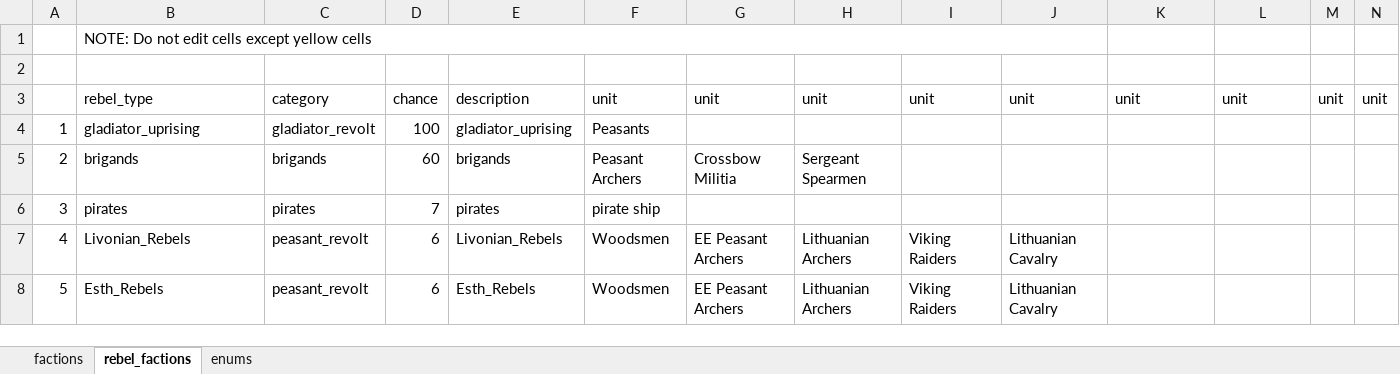
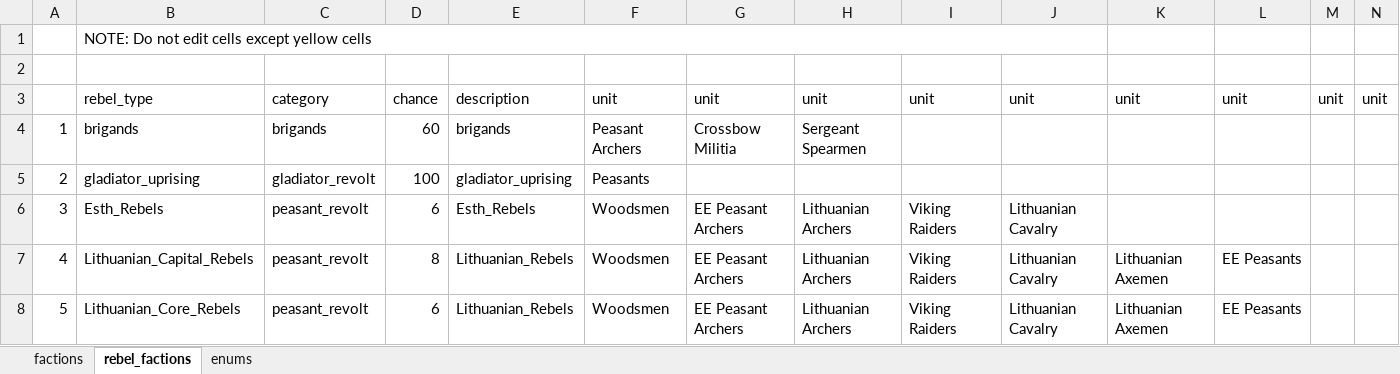
Before and after one commit to binariusO1/MTW2_Tools, an Excel workbook: main/factions.xlsx, sheet rebel_factions, drawn as a sheet; only a part is shown; values as stored, in another font and other column widths than the file's, no cell formats; the diff covers the shown part only; the diff names each change by its address in the sheet, - before the commit and + after, or states it on an @@ line.

```diff
--- a/main/factions.xlsx (sheet rebel_factions)
+++ b/main/factions.xlsx (sheet rebel_factions)
-B4: gladiator_uprising
+B4: brigands
-C4: gladiator_revolt
+C4: brigands
-D4: 100
+D4: 60
-E4: gladiator_uprising
+E4: brigands
-F4: Peasants
+F4: Peasant Archers
-G4: (empty)
+G4: Crossbow Militia
-H4: (empty)
+H4: Sergeant Spearmen
-B5: brigands
+B5: gladiator_uprising
-C5: brigands
+C5: gladiator_revolt
-D5: 60
+D5: 100
-E5: brigands
+E5: gladiator_uprising
-F5: Peasant Archers
+F5: Peasants
-G5: Crossbow Militia
+G5: (empty)
-H5: Sergeant Spearmen
+H5: (empty)
-B6: pirates
+B6: Esth_Rebels
-C6: pirates
+C6: peasant_revolt
-D6: 7
+D6: 6
-E6: pirates
+E6: Esth_Rebels
-F6: pirate ship
+F6: Woodsmen
-G6: (empty)
+G6: EE Peasant Archers
-H6: (empty)
+H6: Lithuanian Archers
-I6: (empty)
+I6: Viking Raiders
-J6: (empty)
+J6: Lithuanian Cavalry
-B7: Livonian_Rebels
+B7: Lithuanian_Capital_Rebels
-D7: 6
+D7: 8
-E7: Livonian_Rebels
+E7: Lithuanian_Rebels
-K7:K8: (empty)
+K7:K8: Lithuanian Axemen
-L7:L8: (empty)
+L7:L8: EE Peasants
-B8: Esth_Rebels
+B8: Lithuanian_Core_Rebels
-E8: Esth_Rebels
+E8: Lithuanian_Rebels
```
Also changed, not shown: 138 edited cells elsewhere in this sheet, cell formats, main/regions.xlsx, 17 other files.
